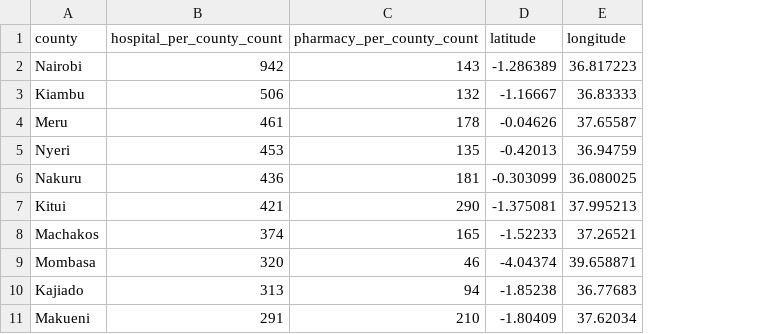
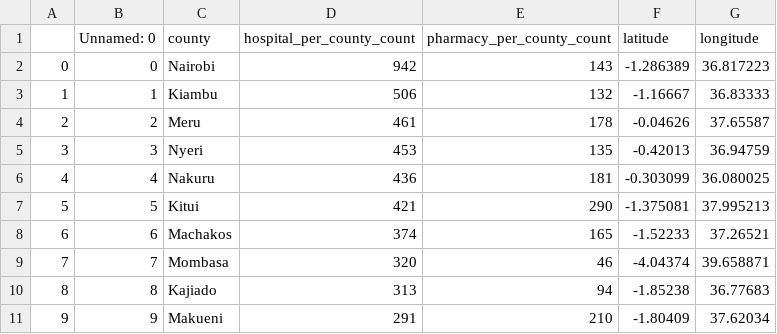
Before and after one commit to Sheenaz/jenga_final_project, a CSV file: hospital_and_pharmacy_and_geo_count.csv, drawn as a sheet; only a part is shown; the diff names each change by its address in the sheet, - before the commit and + after, or states it on an @@ line.

```diff
--- a/hospital_and_pharmacy_and_geo_count.csv
+++ b/hospital_and_pharmacy_and_geo_count.csv
+column A, rows 2-11: 0 | 1 | 2 | 3 | 4 | 5 | 6 | 7 | 8 | 9
+column B (Unnamed: 0), rows 2-11: 0 | 1 | 2 | 3 | 4 | 5 | 6 | 7 | 8 | 9
```
Also changed, not shown: hospital_and_pharmacy_count.csv, hospital_per_county.csv, 3 other files.
